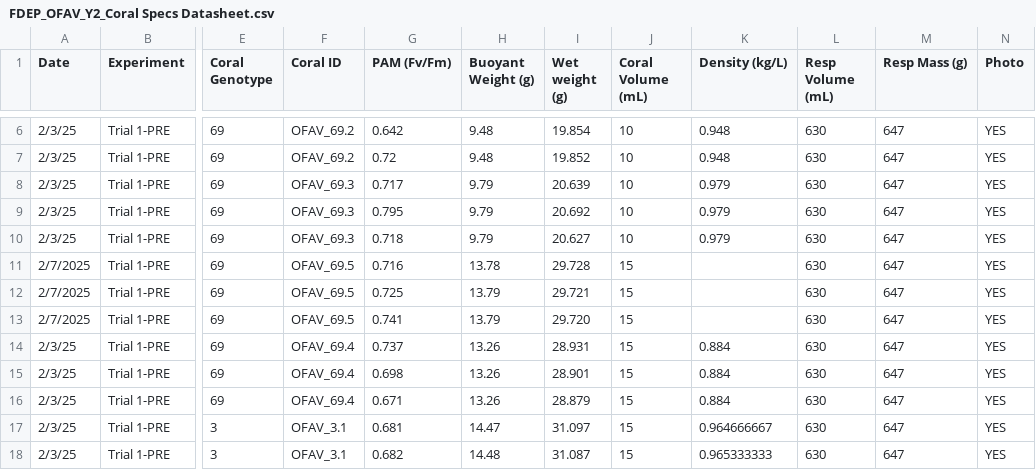
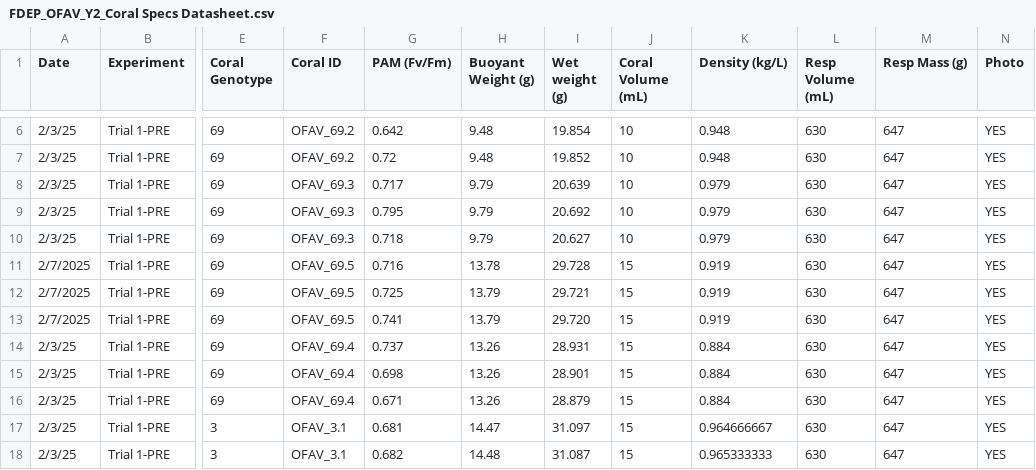
Before and after one commit to CROH-Lab/Source-Specific-Impacts-of-Suspended-Sediment, a CSV file: Data/Biological/FDEP_OFAV_Y2_Coral Specs Datasheet.csv, drawn as a sheet; only a part is shown, gaps mark what is left out; the diff names each change by its address in the sheet, - before the commit and + after, or states it on an @@ line.

Commit message:
Update FDEP_OFAV_Y2_Coral Specs Datasheet.csv

```diff
--- a/Data/Biological/FDEP_OFAV_Y2_Coral Specs Datasheet.csv
+++ b/Data/Biological/FDEP_OFAV_Y2_Coral Specs Datasheet.csv
-K11:K13 (Density (kg/L)): (empty)
+K11:K13 (Density (kg/L)): 0.919
```
